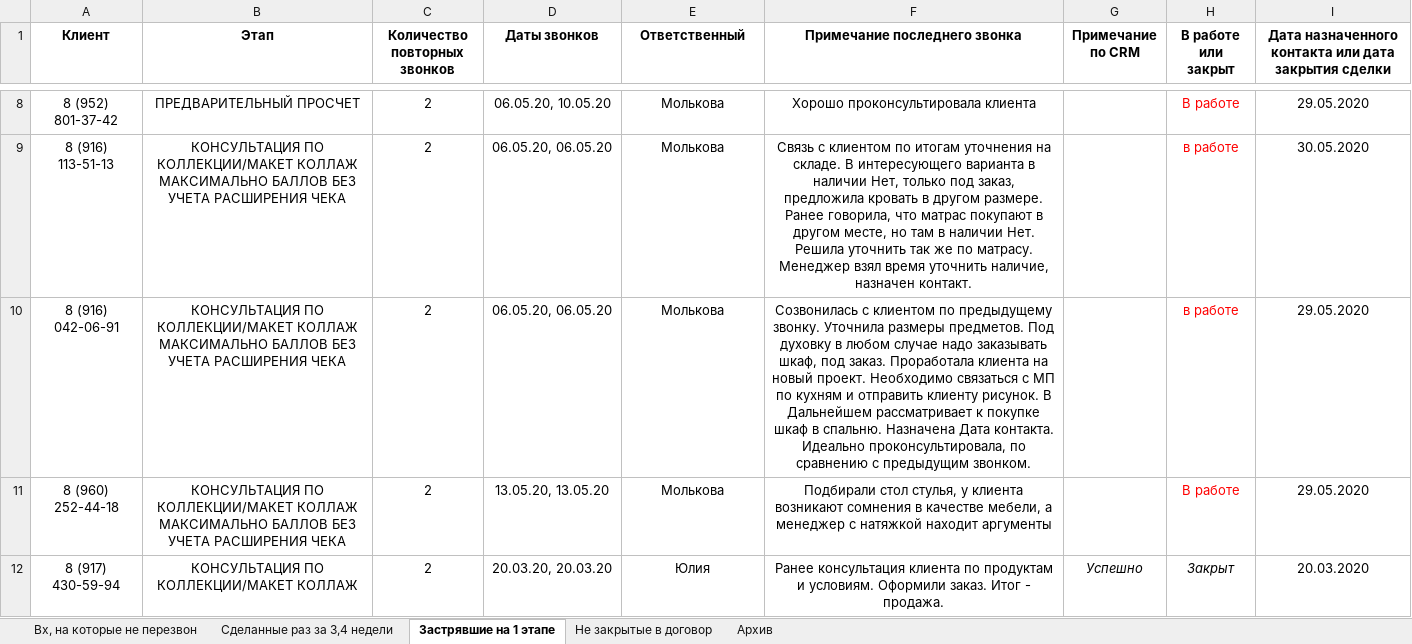
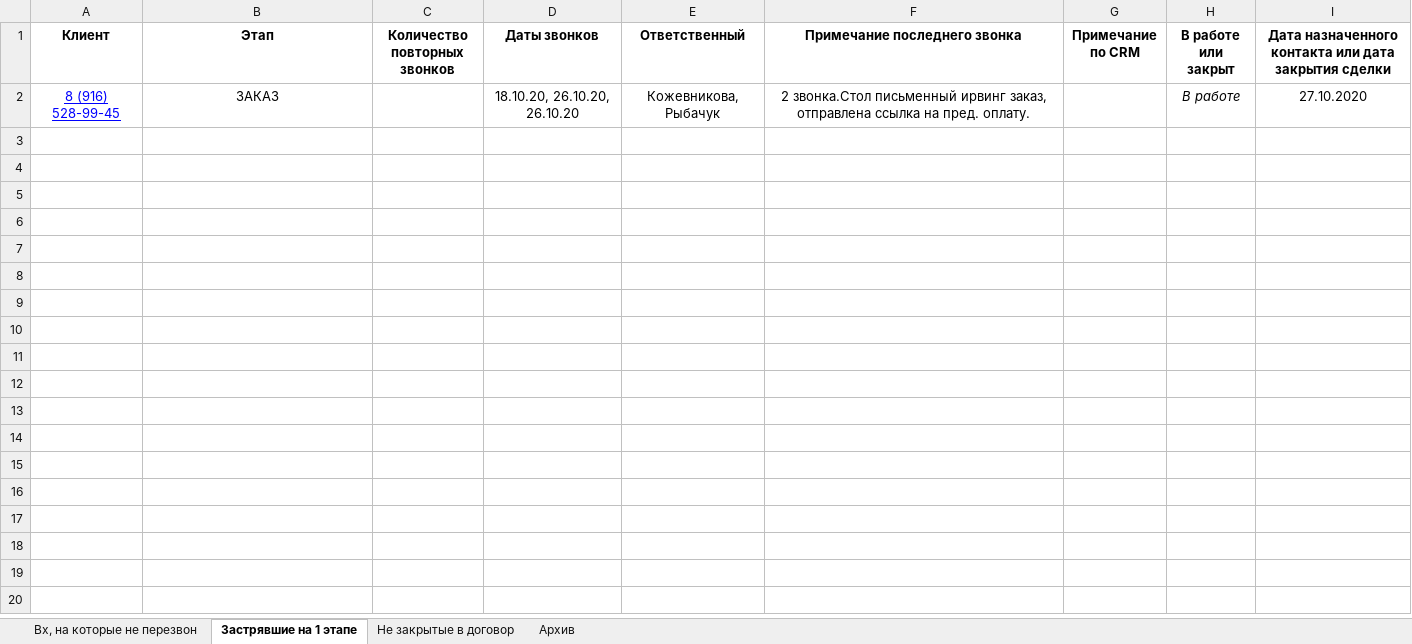
Before and after one commit to alexeystarodubtsev/WSS, an Excel workbook: MetanitAngular/OutputAnalitics/Белфан.xlsx, sheet Застрявшие на 1 этапе, drawn as a sheet; only a part is shown, gaps mark what is left out; values as stored, in another font and other column widths than the file's, no borders; removed rows and columns are numbered as before the commit, all else as after; the diff covers the shown part only; the diff names each change by its address in the sheet, - before the commit and + after, or states it on an @@ line.

```diff
--- a/MetanitAngular/OutputAnalitics/Белфан.xlsx (sheet Застрявшие на 1 этапе)
+++ b/MetanitAngular/OutputAnalitics/Белфан.xlsx (sheet Застрявшие на 1 этапе)
-sheet tab: Сделанные раз за 3,4 недели
-row 8: 8 (952) 801-37-42 | ПРЕДВАРИТЕЛЬНЫЙ ПРОСЧЕТ | 2 | 06.05.20, 10.05.20 | Молькова | Хорошо проконсультировала клиента |  | В работе | 29.05.2020
-row 9: 8 (916) 113-51-13 | КОНСУЛЬТАЦИЯ ПО КОЛЛЕКЦИИ/МАКЕТ КОЛЛАЖ МАКСИМАЛЬНО БАЛЛОВ БЕЗ УЧЕТА РАСШИРЕНИЯ ЧЕКА | 2 | 06.05.20, 06.05.20 | Молькова | Связь с клиентом по итогам уточнения на складе. В интересующего варианта в наличии Нет, только под заказ, предложила кровать в другом размере. Ранее говорила, что матрас покупают в другом месте, но там в наличии Нет. Решила уточнить так же по матрасу. Менеджер взял время уточнить наличие, назначен контакт. |  | в работе | 30.05.2020
-row 10: 8 (916) 042-06-91 | КОНСУЛЬТАЦИЯ ПО КОЛЛЕКЦИИ/МАКЕТ КОЛЛАЖ МАКСИМАЛЬНО БАЛЛОВ БЕЗ УЧЕТА РАСШИРЕНИЯ ЧЕКА | 2 | 06.05.20, 06.05.20 | Молькова | Созвонилась с клиентом по предыдущему звонку. Уточнила размеры предметов. Под духовку в любом случае надо заказывать шкаф, под заказ. Проработала клиента на новый проект. Необходимо связаться с МП по кухням и отправить клиенту рисунок. В Дальнейшем рассматривает к покупке шкаф в спальню. Назначена Дата контакта. Идеально проконсультировала, по сравнению с предыдущим звонком. |  | в работе | 29.05.2020
-row 11: 8 (960) 252-44-18 | КОНСУЛЬТАЦИЯ ПО КОЛЛЕКЦИИ/МАКЕТ КОЛЛАЖ МАКСИМАЛЬНО БАЛЛОВ БЕЗ УЧЕТА РАСШИРЕНИЯ ЧЕКА | 2 | 13.05.20, 13.05.20 | Молькова | Подбирали стол стулья, у клиента возникают сомнения в качестве мебели, а менеджер с натяжкой находит аргументы |  | В работе | 29.05.2020
-row 12: 8 (917) 430-59-94 | КОНСУЛЬТАЦИЯ ПО КОЛЛЕКЦИИ/МАКЕТ КОЛЛАЖ | 2 | 20.03.20, 20.03.20 | Юлия | Ранее консультация клиента по продуктам и условиям. Оформили заказ. Итог - продажа. | Успешно | Закрыт | 20.03.2020
+row 2: 8 (916) 528-99-45 | ЗАКАЗ |  | 18.10.20, 26.10.20, 26.10.20 | Кожевникова, Рыбачук | 2 звонка.Стол письменный ирвинг заказ, отправлена ссылка на пред. оплату. |  | В работе | 27.10.2020
```
Also changed, not shown: 6 removed rows elsewhere in this sheet, sheet Архив, sheet Вх, на которые не перезвон, sheet Не закрытые в договор, 25 other files.
